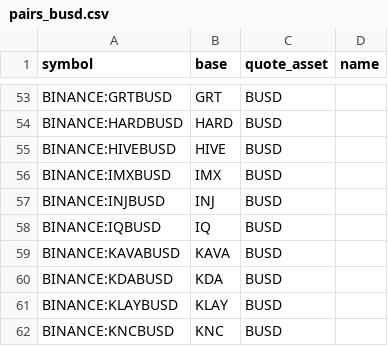
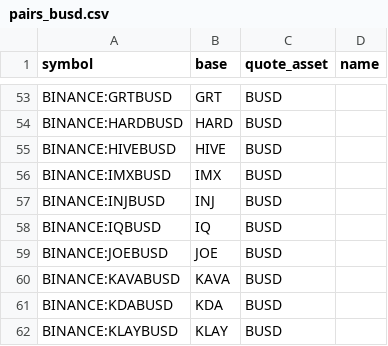
Before and after one commit to avatar-lavventura/trade_bot, a CSV file: tradingview-alerts/pairs_busd.csv, drawn as a sheet; only a part is shown, gaps mark what is left out; the shorter side is filled out with more unchanged rows; the diff names each change by its address in the sheet, - before the commit and + after, or states it on an @@ line.

```diff
--- a/tradingview-alerts/pairs_busd.csv
+++ b/tradingview-alerts/pairs_busd.csv
+row 59: BINANCE:JOEBUSD | JOE | BUSD
```
Also changed, not shown: tradingview-alerts/pairs_btc.csv, tradingview-alerts/pairs_usdt.csv, 24 other files.
